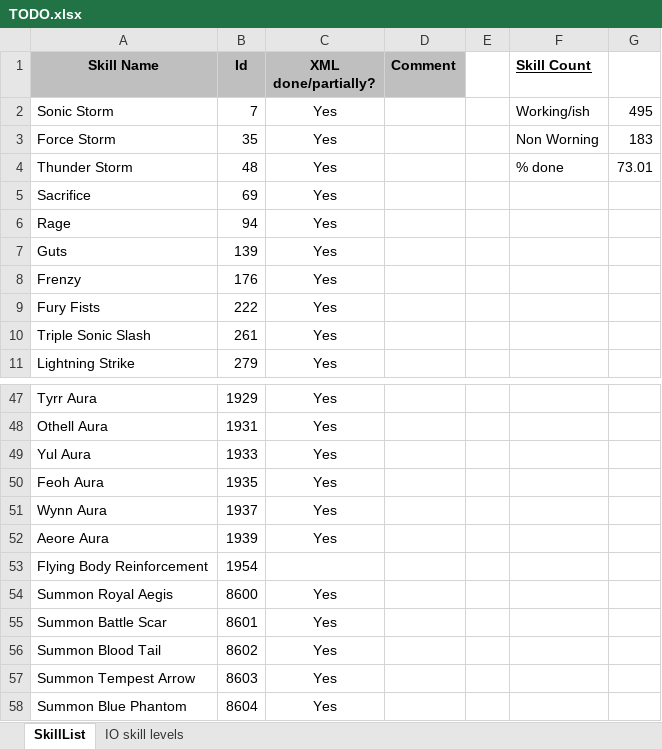
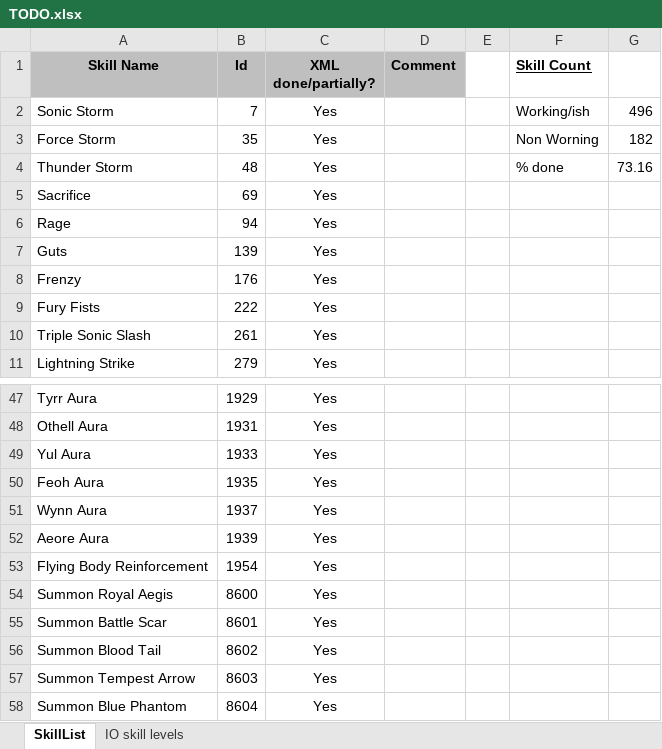
Before and after one commit to w001122/L2J_Mobius, an Excel workbook: trunk/dist/game/data/stats/skills/TODO.xlsx, sheet SkillList, drawn as a sheet; only a part is shown, gaps mark what is left out; values as stored, in another font and other column widths than the file's, no borders; the diff names each change by its address in the sheet, - before the commit and + after, or states it on an @@ line.

Commit message:
Flying Body Reinforcement skill (1954).

```diff
--- a/trunk/dist/game/data/stats/skills/TODO.xlsx (sheet SkillList)
+++ b/trunk/dist/game/data/stats/skills/TODO.xlsx (sheet SkillList)
-G2: 495
+G2: 496
-G3: 183
+G3: 182
-G4: 73.01
+G4: 73.16
-C53 (XML done/partially?): (empty)
+C53 (XML done/partially?): Yes
```
Also changed, not shown: 1 other file.
